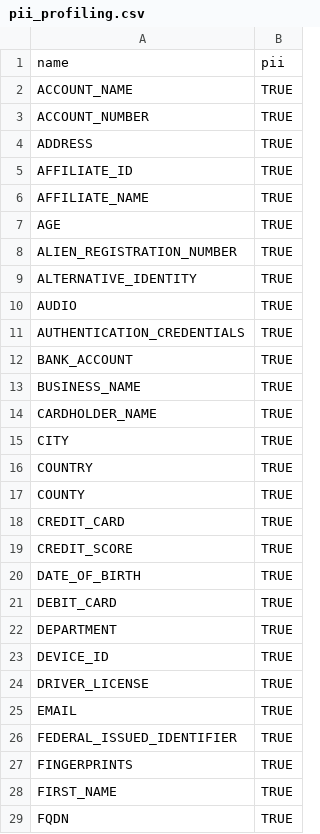
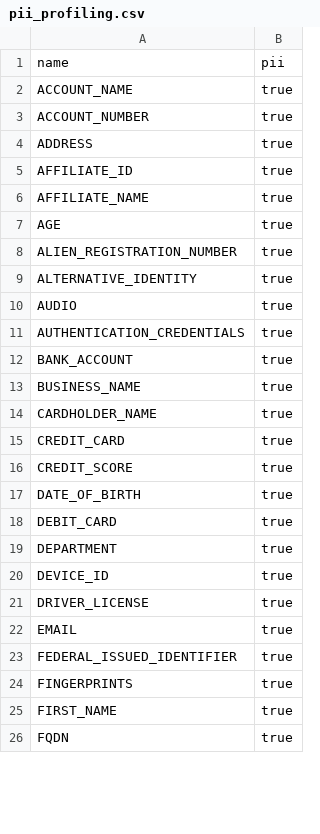
Before and after one commit to k2view-academy/KB_TDM_FABRIC_PROJECT, a CSV file: Implementation/SharedObjects/Interfaces/Discovery/Mtable/pii_profiling.csv, drawn as a sheet; only a part is shown; the diff covers the shown part only.

```diff
--- a/Implementation/SharedObjects/Interfaces/Discovery/Mtable/pii_profiling.csv
+++ b/Implementation/SharedObjects/Interfaces/Discovery/Mtable/pii_profiling.csv
@@ -1,29 +1,26 @@
 name,pii
-ACCOUNT_NAME,TRUE
-ACCOUNT_NUMBER,TRUE
-ADDRESS,TRUE
-AFFILIATE_ID,TRUE
-AFFILIATE_NAME,TRUE
-AGE,TRUE
-ALIEN_REGISTRATION_NUMBER,TRUE
-ALTERNATIVE_IDENTITY,TRUE
-AUDIO,TRUE
-AUTHENTICATION_CREDENTIALS ,TRUE
-BANK_ACCOUNT,TRUE
-BUSINESS_NAME,TRUE
-CARDHOLDER_NAME,TRUE
-CITY,TRUE
-COUNTRY,TRUE
-COUNTY,TRUE
-CREDIT_CARD,TRUE
-CREDIT_SCORE,TRUE
-DATE_OF_BIRTH,TRUE
-DEBIT_CARD,TRUE
-DEPARTMENT,TRUE
-DEVICE_ID,TRUE
-DRIVER_LICENSE,TRUE
-EMAIL,TRUE
-FEDERAL_ISSUED_IDENTIFIER,TRUE
-FINGERPRINTS,TRUE
-FIRST_NAME,TRUE
-FQDN,TRUE
+"ACCOUNT_NAME",true
+"ACCOUNT_NUMBER",true
+"ADDRESS",true
+"AFFILIATE_ID",true
+"AFFILIATE_NAME",true
+"AGE",true
+"ALIEN_REGISTRATION_NUMBER",true
+"ALTERNATIVE_IDENTITY",true
+"AUDIO",true
+"AUTHENTICATION_CREDENTIALS ",true
+"BANK_ACCOUNT",true
+"BUSINESS_NAME",true
+"CARDHOLDER_NAME",true
+"CREDIT_CARD",true
+"CREDIT_SCORE",true
+"DATE_OF_BIRTH",true
+"DEBIT_CARD",true
+"DEPARTMENT",true
+"DEVICE_ID",true
+"DRIVER_LICENSE",true
+"EMAIL",true
+"FEDERAL_ISSUED_IDENTIFIER",true
+"FINGERPRINTS",true
+"FIRST_NAME",true
+"FQDN",true
```
Also changed, not shown: 1 added row, 1 removed row and 48 edited cells elsewhere in this file, Implementation/SharedObjects/Interfaces/Discovery/Mtable/catalog_classification_generators.csv, Implementation/SharedObjects/Interfaces/Discovery/Mtable/data_profiling.csv, 2 other files.
